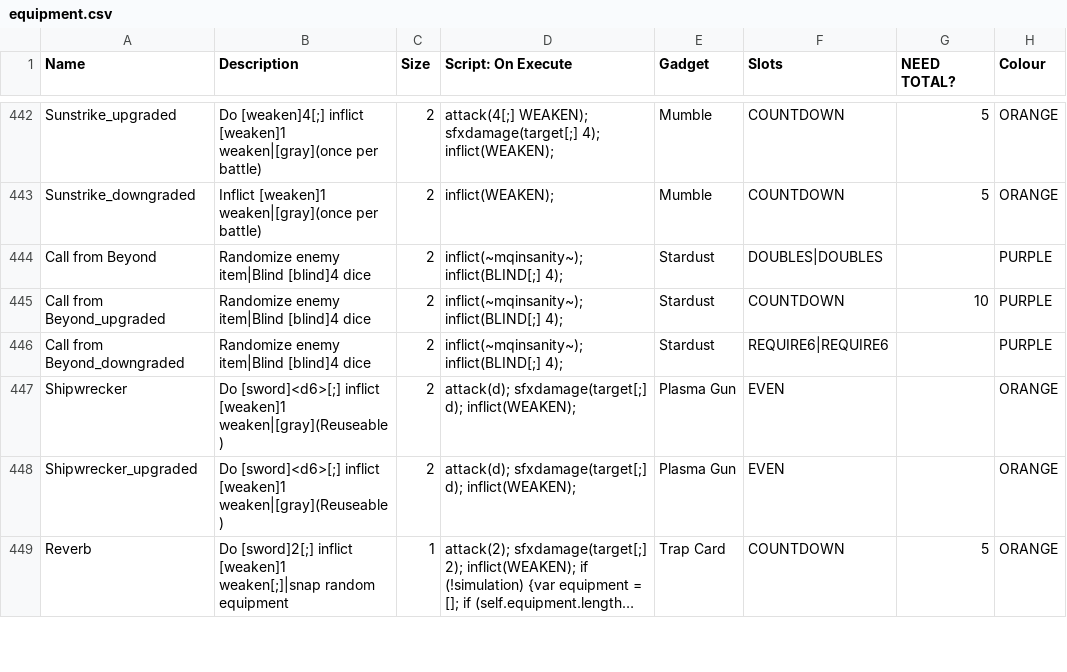
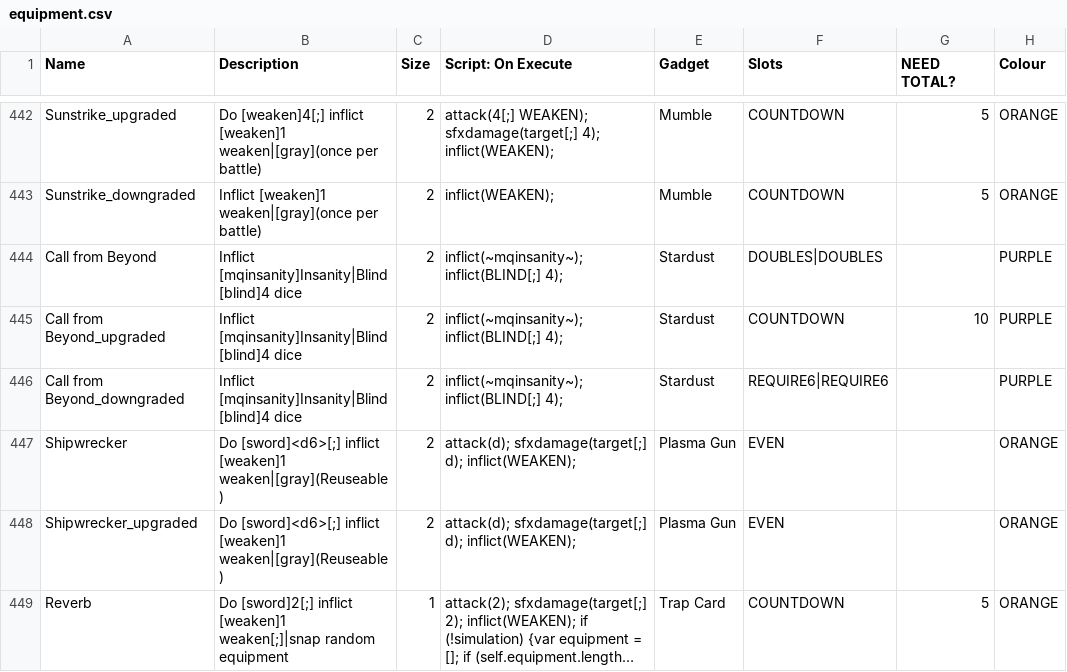
Before and after one commit to TheMysticSword/megaquest, a CSV file: _append/data/text/equipment.csv, drawn as a sheet; only a part is shown, gaps mark what is left out; long unchanged cells end in …; the diff names each change by its address in the sheet, - before the commit and + after, or states it on an @@ line.

Commit message:
Hide the effect of Insanity in Call from Beyond description

```diff
--- a/_append/data/text/equipment.csv
+++ b/_append/data/text/equipment.csv
-B444:B446 (Description): Randomize enemy item|Blind [blind]4 dice
+B444:B446 (Description): Inflict [mqinsanity]Insanity|Blind [blind]4 dice
```
